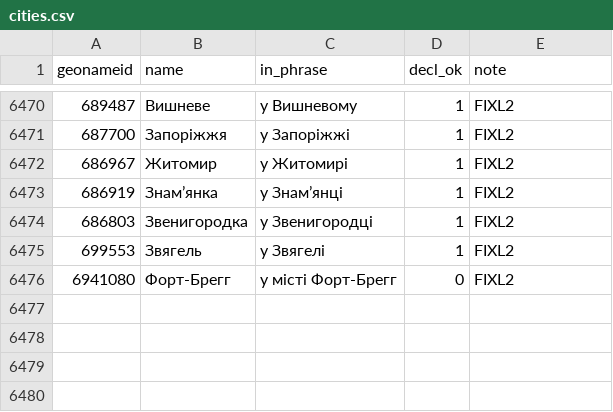
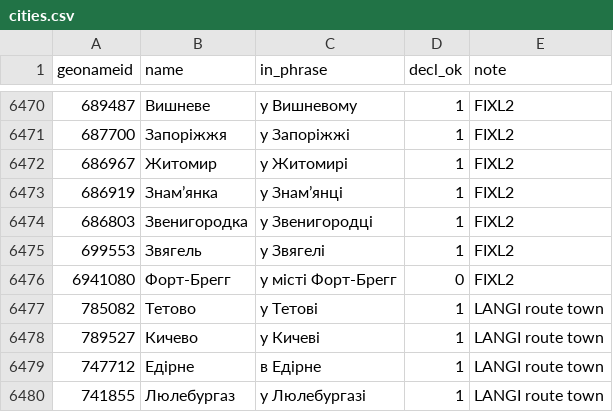
Before and after one commit to hemptoon/blokvolt-rs, a CSV file: content/world/i18n/uk/cities.csv, drawn as a sheet; only a part is shown, gaps mark what is left out; the diff names each change by its address in the sheet, - before the commit and + after, or states it on an @@ line.

```diff
--- a/content/world/i18n/uk/cities.csv
+++ b/content/world/i18n/uk/cities.csv
+row 6477: 785082 | Тетово | у Тетові | 1 | LANGI route town
+row 6478: 789527 | Кичево | у Кичеві | 1 | LANGI route town
+row 6479: 747712 | Едірне | в Едірне | 1 | LANGI route town
+row 6480: 741855 | Люлебургаз | у Люлебургазі | 1 | LANGI route town
```
Also changed, not shown: content/world/i18n/bg/cities.csv, content/world/i18n/el/cities.csv, 28 other files.
